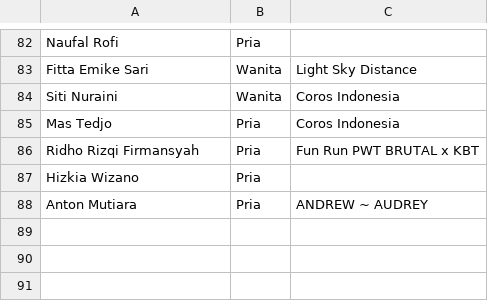
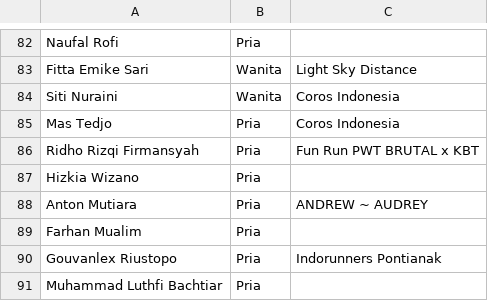
Before and after one commit to smgmountainrace/listpeserta, a CSV file: 50k.csv, drawn as a sheet; only a part is shown, gaps mark what is left out.

Commit message:
50k.csv

```diff
--- a/50k.csv
+++ b/50k.csv
@@ -88 +88,4 @@ Hizkia Wizano,Pria,
 Anton Mutiara,Pria,ANDREW ~ AUDREY
+Farhan Mualim,Pria,
+Gouvanlex Riustopo,Pria,Indorunners Pontianak
+Muhammad Luthfi Bachtiar,Pria,
```
